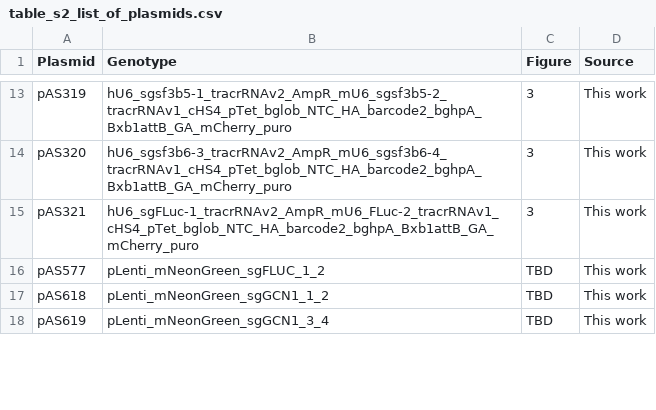
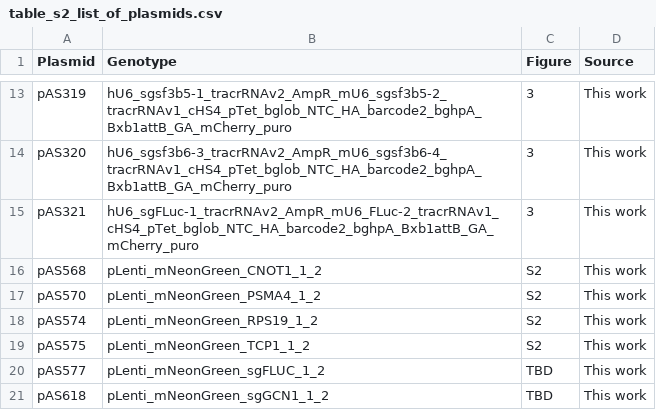
Before and after one commit to rasilab/nugent_2024, a CSV file: data/supplementary_tables/table_s2_list_of_plasmids.csv, drawn as a sheet; only a part is shown, gaps mark what is left out; the shorter side is filled out with more unchanged rows; the diff names each change by its address in the sheet, - before the commit and + after, or states it on an @@ line.

Commit message:
Add plasmids for Fig S2B polysome profiling expt

```diff
--- a/data/supplementary_tables/table_s2_list_of_plasmids.csv
+++ b/data/supplementary_tables/table_s2_list_of_plasmids.csv
+row 16: pAS568 | pLenti_mNeonGreen_CNOT1_1_2 | S2 | This work
+row 17: pAS570 | pLenti_mNeonGreen_PSMA4_1_2 | S2 | This work
+row 18: pAS574 | pLenti_mNeonGreen_RPS19_1_2 | S2 | This work
+row 19: pAS575 | pLenti_mNeonGreen_TCP1_1_2 | S2 | This work
```
